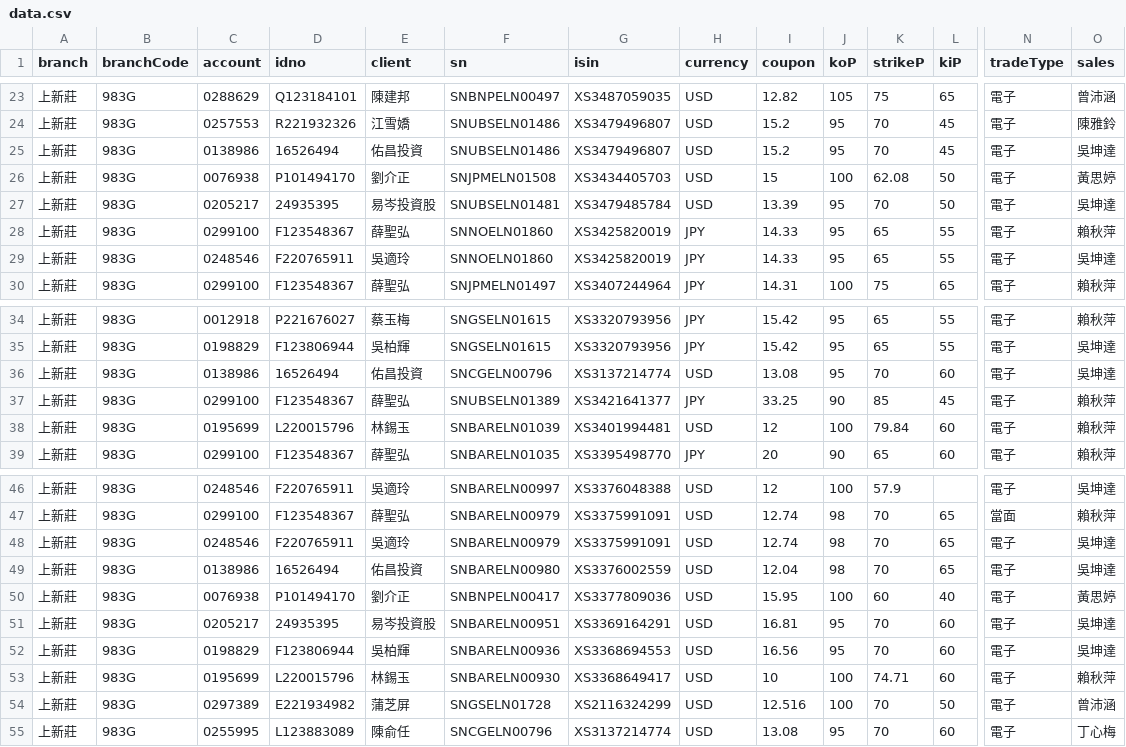
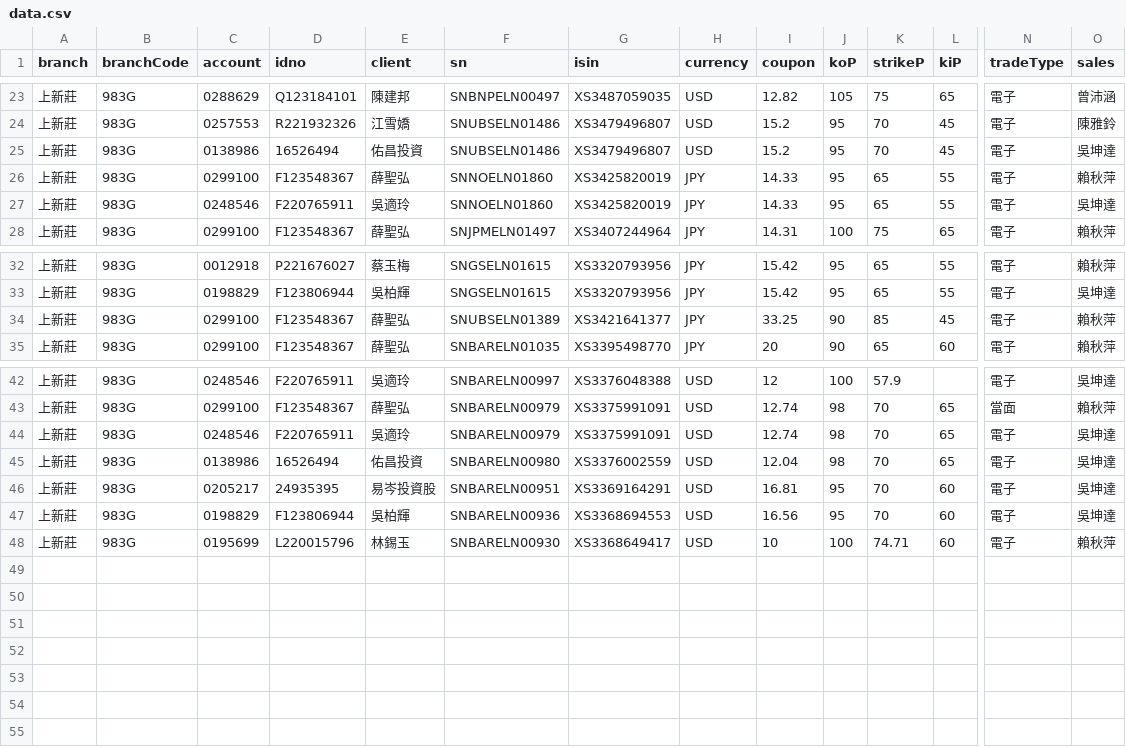
Before and after one commit to hpisokplay/fcn-dashboard, a CSV file: data.csv, drawn as a sheet; only a part is shown, gaps mark what is left out; rows hold the shown columns only; the diff names each change by its address in the sheet, - before the commit and + after, or states it on an @@ line.

Commit message:
Update data.csv (web entry)

```diff
--- a/data.csv
+++ b/data.csv
-row 26: 上新莊 | 983G | 0076938 | P101494170 | 劉介正 | SNJPMELN01508 | XS3434405703 | USD | 15 | 100 | 62.08 | 50 | 電子 | 黃思婷
-row 27: 上新莊 | 983G | 0205217 | 24935395 | 易岑投資股 | SNUBSELN01481 | XS3479485784 | USD | 13.39 | 95 | 70 | 50 | 電子 | 吳坤達
-row 36: 上新莊 | 983G | 0138986 | 16526494 | 佑昌投資 | SNCGELN00796 | XS3137214774 | USD | 13.08 | 95 | 70 | 60 | 電子 | 吳坤達
-row 38: 上新莊 | 983G | 0195699 | L220015796 | 林錫玉 | SNBARELN01039 | XS3401994481 | USD | 12 | 100 | 79.84 | 60 | 電子 | 賴秋萍
-row 50: 上新莊 | 983G | 0076938 | P101494170 | 劉介正 | SNBNPELN00417 | XS3377809036 | USD | 15.95 | 100 | 60 | 40 | 電子 | 黃思婷
-row 54: 上新莊 | 983G | 0297389 | E221934982 | 蒲芝屏 | SNGSELN01728 | XS2116324299 | USD | 12.516 | 100 | 70 | 50 | 電子 | 曾沛涵
-row 55: 上新莊 | 983G | 0255995 | L123883089 | 陳俞任 | SNCGELN00796 | XS3137214774 | USD | 13.08 | 95 | 70 | 60 | 電子 | 丁心梅
```
